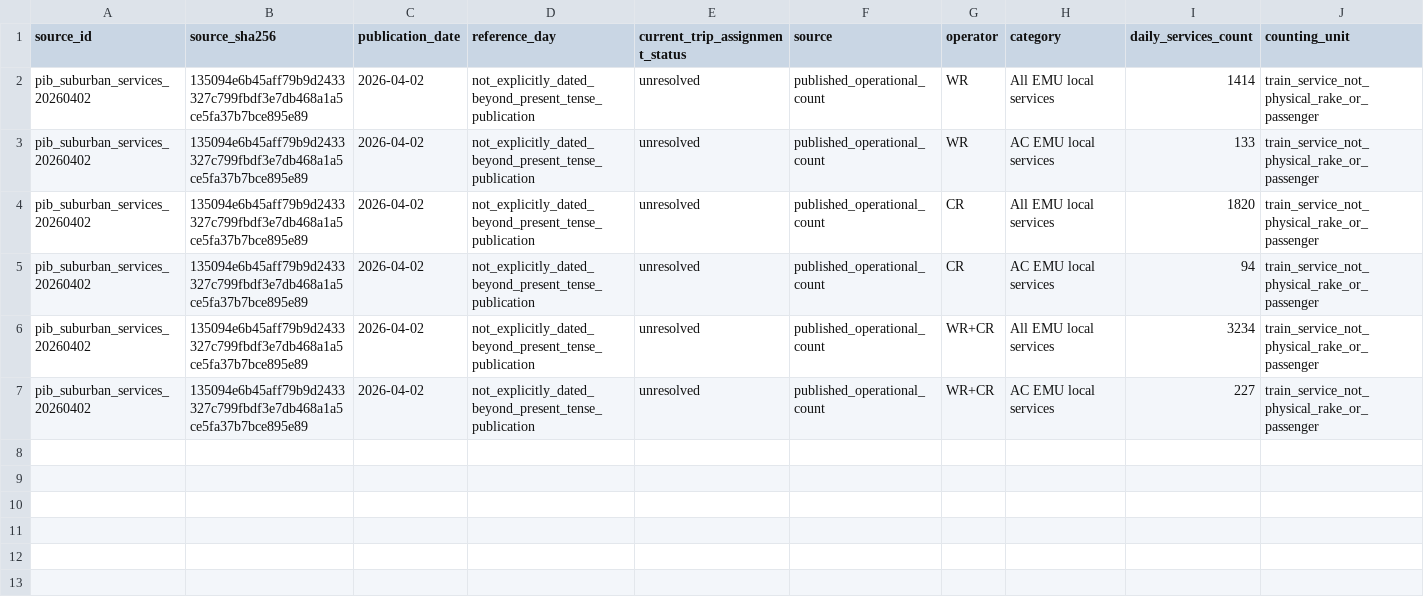
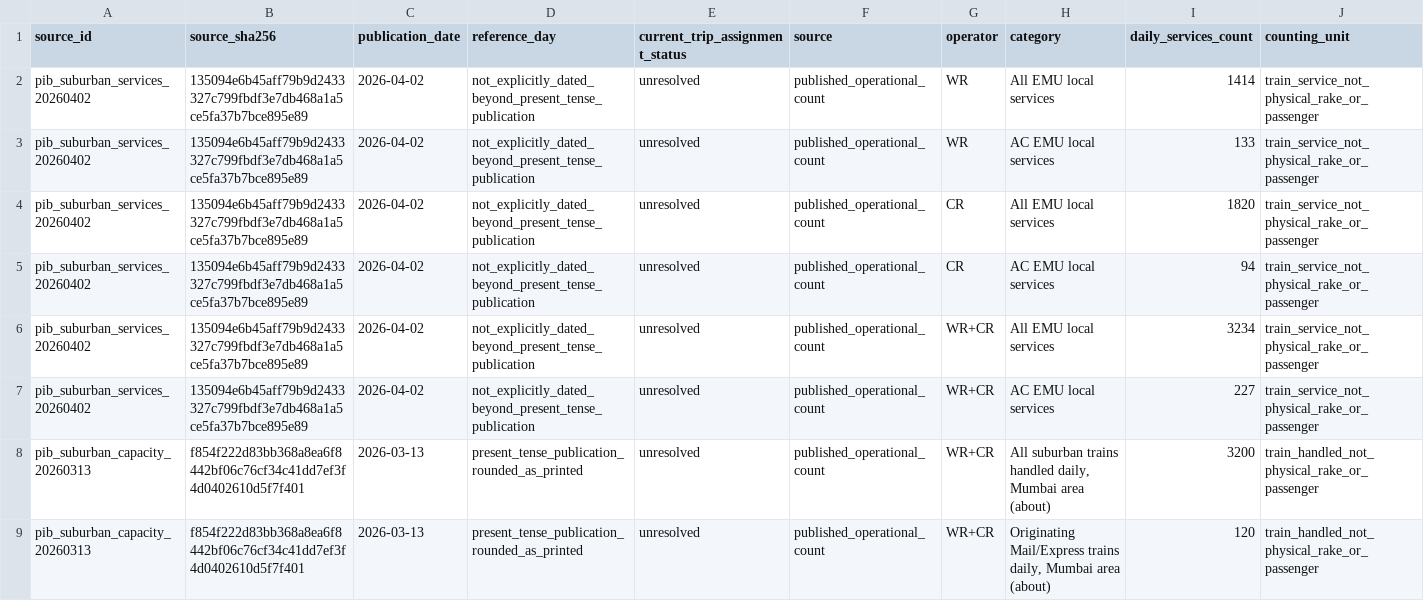
Before and after one commit to praneetdhoolia/city-digital-twin, a CSV file: cities/mumbai/data/processed/observed/suburban_service_counts_202604.csv, drawn as a sheet; only a part is shown; rows hold the shown columns only; the diff names each change by its address in the sheet, - before the commit and + after, or states it on an @@ line.

Commit message:
P4: Mumbai's metro lines run in their April 2026 windows and headways, the WR supplements are read, and the run inputs are re-assembled (#239)
The live MMMOCL timetable page gives Lines 2A, 7, 9 and 2B their first
and last trains; MMRDA's 6 April 2026 press release gives each corridor
its peak and off-peak headway, and the feed audit compares the generated
departures with the printed weekday trips (2A -8.3 %, 7 with 9 -2.7 %,
2B -0.5 %). The WR AC supplements, the Dahanu Road sheet and the Harbour
sheet are read by the pocket-timetable cell parser (4,711 more cells);
the March 2026 Parliament answer's 3,200 trains a day sits beside the
operators' 3,234. The population, plans, feed, one mapping, fleet and run
inputs are rebuilt: 788,505 of 919,202 links carry a grade.

```diff
--- a/cities/mumbai/data/processed/observed/suburban_service_counts_202604.csv
+++ b/cities/mumbai/data/processed/observed/suburban_service_counts_202604.csv
+row 8: pib_suburban_capacity_20260313 | f854f222d83bb368a8ea6f8442bf06c76cf34c41dd7ef3f4d0402610d5f7f401 | 2026-03-13 | present_tense_publication_rounded_as_printed | unresolved | published_operational_count | WR+CR | All suburban trains handled daily, Mumbai area (about) | 3200 | train_handled_not_physical_rake_or_passenger
+row 9: pib_suburban_capacity_20260313 | f854f222d83bb368a8ea6f8442bf06c76cf34c41dd7ef3f4d0402610d5f7f401 | 2026-03-13 | present_tense_publication_rounded_as_printed | unresolved | published_operational_count | WR+CR | Originating Mail/Express trains daily, Mumbai area (about) | 120 | train_handled_not_physical_rake_or_passenger
```
Also changed, not shown: cities/mumbai/data/processed/observed/suburban_stock_claims_202604.csv, 17 other files.
